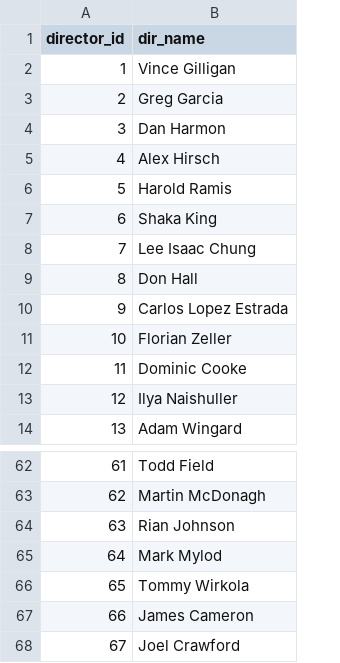
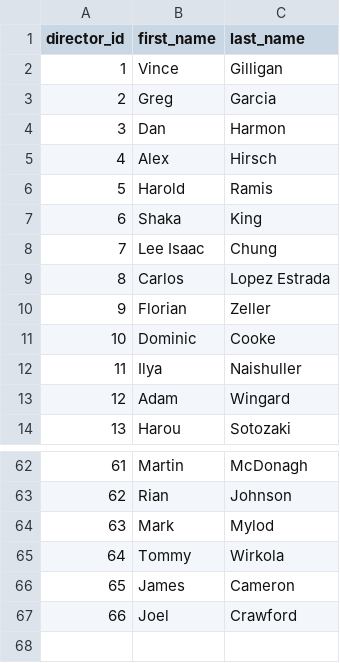
Before and after one commit to matthew-m-morton/databased-d, a CSV file: csv_files/director.csv, drawn as a sheet; only a part is shown, gaps mark what is left out; removed rows and columns are numbered as before the commit, all else as after; the diff names each change by its address in the sheet, - before the commit and + after, or states it on an @@ line.

```diff
--- a/csv_files/director.csv
+++ b/csv_files/director.csv
-column B (dir_name), rows 2-14: Vince Gilligan | Greg Garcia | Dan Harmon | Alex Hirsch | Harold Ramis | Shaka King | Lee Isaac Chung | Don Hall | Carlos Lopez Estrada | Florian Zeller | Dominic Cooke | Ilya Naishuller | Adam Wingard; rows 62-67: Todd Field | Martin McDonagh | Rian Johnson | Mark Mylod | Tommy Wirkola | James Cameron
+column B (first_name), rows 2-14: Vince | Greg | Dan | Alex | Harold | Shaka | Lee Isaac | Carlos | Florian | Dominic | Ilya | Adam | Harou; rows 62-67: Martin | Rian | Mark | Tommy | James | Joel
+column C (last_name), rows 2-14: Gilligan | Garcia | Harmon | Hirsch | Ramis | King | Chung | Lopez Estrada | Zeller | Cooke | Naishuller | Wingard | Sotozaki; rows 62-67: McDonagh | Johnson | Mylod | Wirkola | Cameron | Crawford
-row 68: 67 | Joel Crawford
```
Also changed, not shown: csv_files/actor.csv, csv_files/movies.csv, 5 other files.
